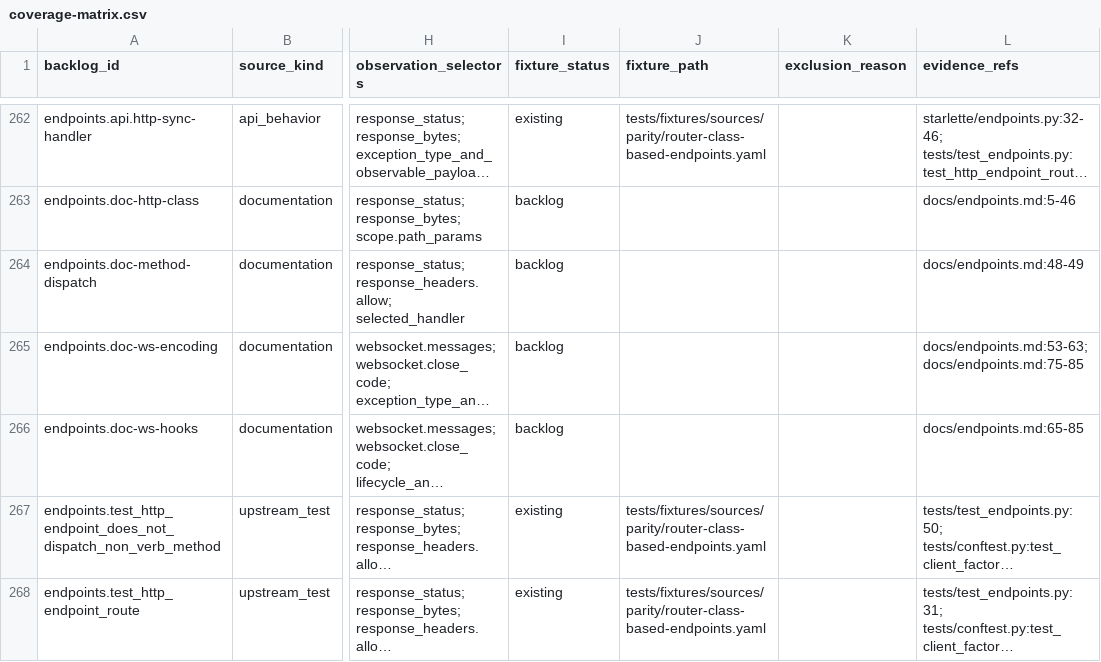
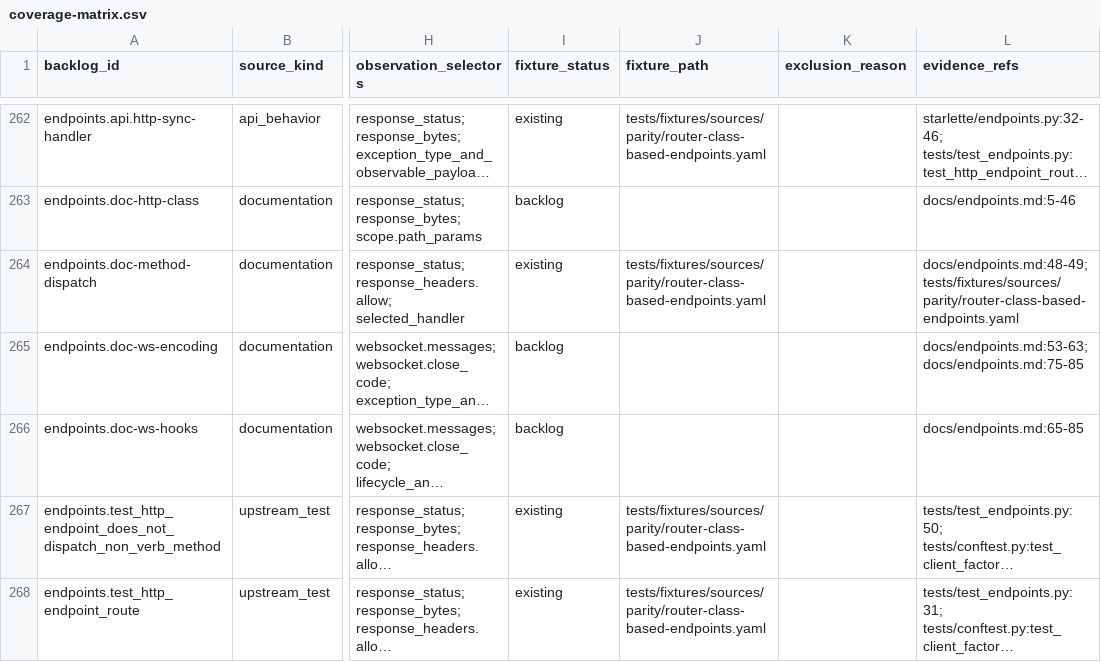
Before and after one commit to appunni-m/starlette-rs, a CSV file: docs/atlas/coverage-matrix.csv, drawn as a sheet; only a part is shown, gaps mark what is left out; long unchanged cells end in …; the diff names each change by its address in the sheet, - before the commit and + after, or states it on an @@ line.

```diff
--- a/docs/atlas/coverage-matrix.csv
+++ b/docs/atlas/coverage-matrix.csv
-I264 (fixture_status): backlog
+I264 (fixture_status): existing
-J264 (fixture_path): (empty)
+J264 (fixture_path): tests/fixtures/sources/parity/router-class-based-endpoints.yaml
-L264 (evidence_refs): docs/endpoints.md:48-49
+L264 (evidence_refs): docs/endpoints.md:48-49; tests/fixtures/sources/parity/router-class-based-endpoints.yaml
```
Also changed, not shown: docs/atlas/fixture-backlog.csv, docs/atlas/reviews/routing-ws-fixtures.csv, 4 other files.
